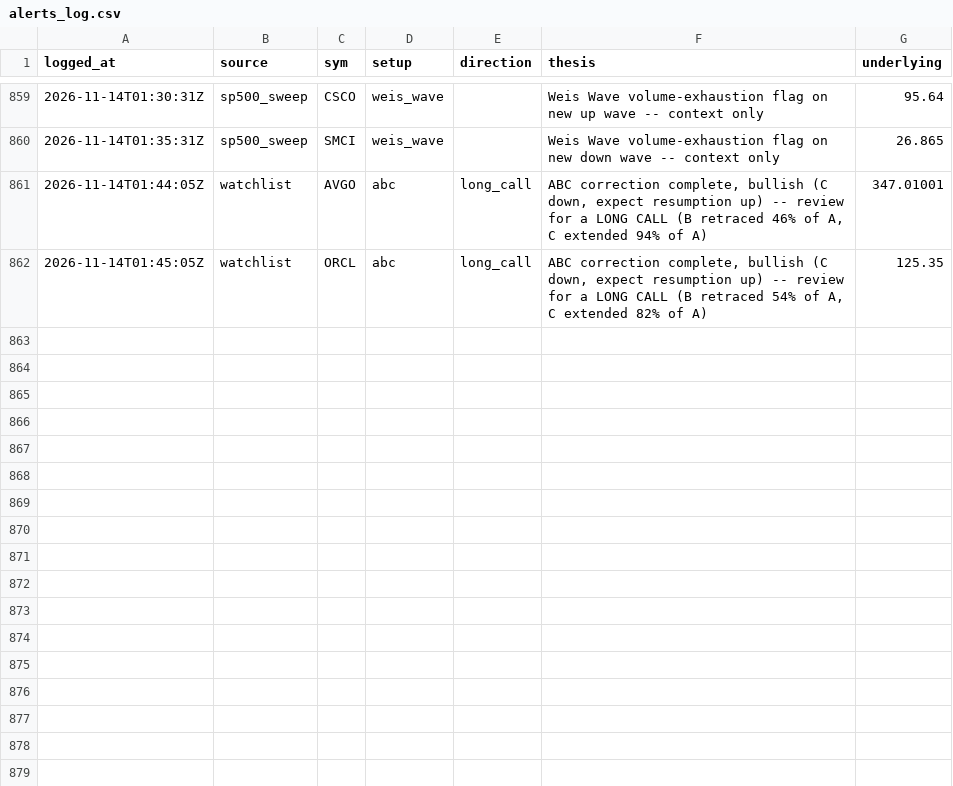
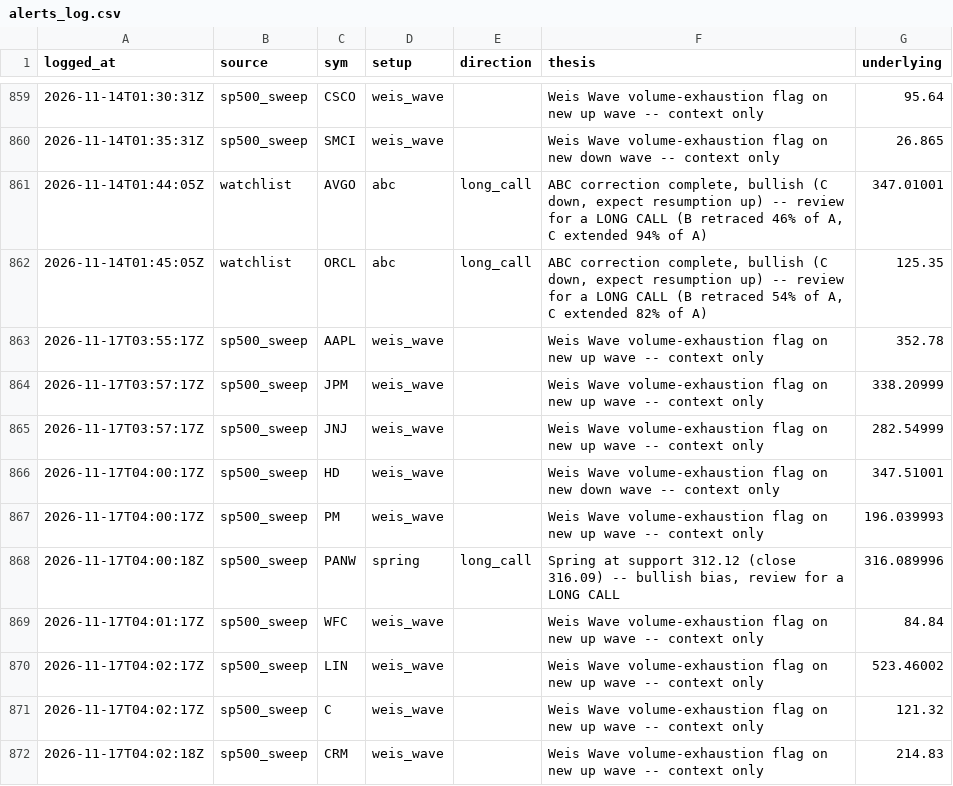
Before and after one commit to phani4393/wyckoff-scanner-ci, a CSV file: data/alerts_log.csv, drawn as a sheet; only a part is shown, gaps mark what is left out.

```diff
--- a/data/alerts_log.csv
+++ b/data/alerts_log.csv
@@ -862 +862,11 @@ logged_at,source,sym,setup,direction,thesis,underlying
 2026-11-14T01:45:05Z,watchlist,ORCL,abc,long_call,"ABC correction complete, bullish (C down, expect resumption up) -- review for a LONG CALL (B retraced 54% of A, C extended 82% of A)",125.35
+2026-11-17T03:55:17Z,sp500_sweep,AAPL,weis_wave,,Weis Wave volume-exhaustion flag on new up wave -- context only,352.78
+2026-11-17T03:57:17Z,sp500_sweep,JPM,weis_wave,,Weis Wave volume-exhaustion flag on new up wave -- context only,338.20999
+2026-11-17T03:57:17Z,sp500_sweep,JNJ,weis_wave,,Weis Wave volume-exhaustion flag on new up wave -- context only,282.54999
+2026-11-17T04:00:17Z,sp500_sweep,HD,weis_wave,,Weis Wave volume-exhaustion flag on new down wave -- context only,347.51001
+2026-11-17T04:00:17Z,sp500_sweep,PM,weis_wave,,Weis Wave volume-exhaustion flag on new up wave -- context only,196.039993
+2026-11-17T04:00:18Z,sp500_sweep,PANW,spring,long_call,"Spring at support 312.12 (close 316.09) -- bullish bias, review for a LONG CALL",316.089996
+2026-11-17T04:01:17Z,sp500_sweep,WFC,weis_wave,,Weis Wave volume-exhaustion flag on new up wave -- context only,84.84
+2026-11-17T04:02:17Z,sp500_sweep,LIN,weis_wave,,Weis Wave volume-exhaustion flag on new up wave -- context only,523.46002
+2026-11-17T04:02:17Z,sp500_sweep,C,weis_wave,,Weis Wave volume-exhaustion flag on new up wave -- context only,121.32
+2026-11-17T04:02:18Z,sp500_sweep,CRM,weis_wave,,Weis Wave volume-exhaustion flag on new up wave -- context only,214.83
```
